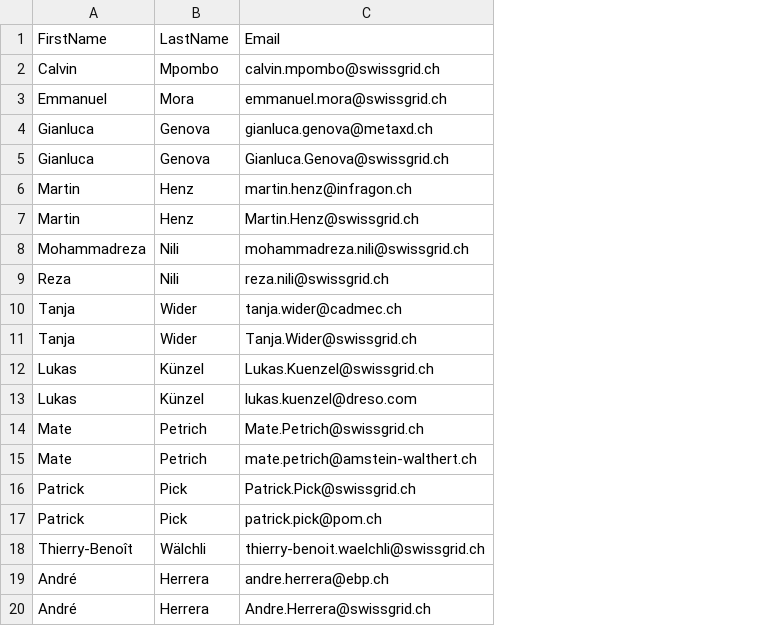
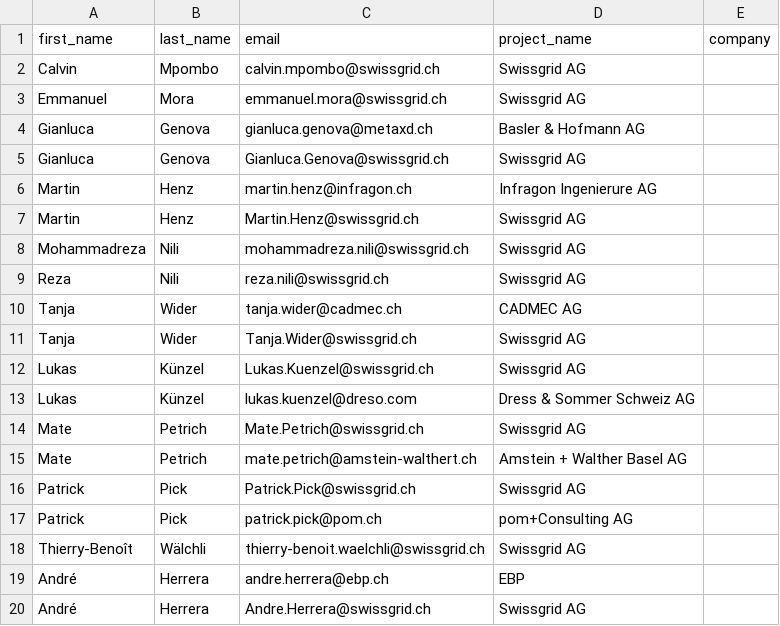
Before and after one commit to emmanuel-mora-a/ACC_API_CALL, a CSV file: data_user_import/contacts.csv, drawn as a sheet; removed rows and columns are numbered as before the commit, all else as after; the diff names each change by its address in the sheet, - before the commit and + after, or states it on an @@ line.

```diff
--- a/data_user_import/contacts.csv
+++ b/data_user_import/contacts.csv
+column D, rows 2-20: Swissgrid AG | Swissgrid AG | Basler & Hofmann AG | Swissgrid AG | Infragon Ingenierure AG | Swissgrid AG | Swissgrid AG | Swissgrid AG | CADMEC AG | Swissgrid AG | Swissgrid AG | Dress & Sommer Schweiz AG | Swissgrid AG | Amstein + Walther Basel AG | Swissgrid AG | pom+Consulting AG | Swissgrid AG | EBP | Swissgrid AG
+column E, empty
-row 1: FirstName | LastName | Email
+row 1: first_name | last_name | email | project_name | company
```
Also changed, not shown: 8 other files.
